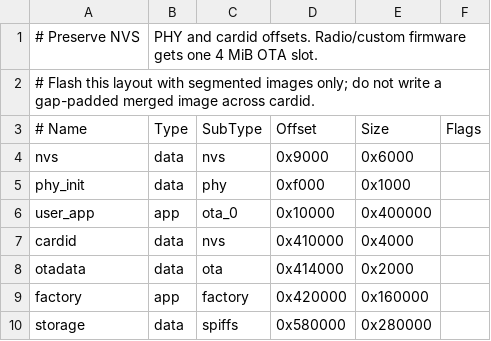
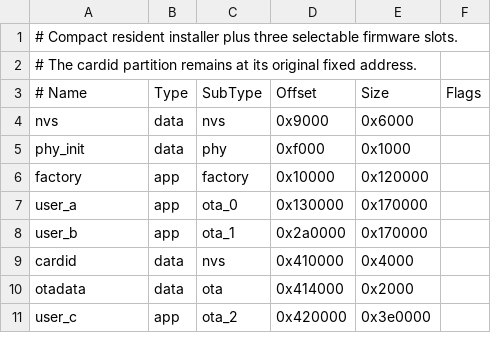
Before and after one commit to yhh-l/ai-passport-notification-portal, a CSV file: partitions.csv, drawn as a sheet.

Commit message:
feat: add Bluetooth multi-firmware installer

```diff
--- a/partitions.csv
+++ b/partitions.csv
@@ -1,3 +1,3 @@
-# Preserve NVS, PHY and cardid offsets. Radio/custom firmware gets one 4 MiB OTA slot.
-# Flash this layout with segmented images only; do not write a gap-padded merged image across cardid.
+# Compact resident installer plus three selectable firmware slots.
+# The cardid partition remains at its original fixed address.
 # Name,    Type, SubType, Offset,   Size,      Flags
@@ -5,6 +5,7 @@ nvs,       data, nvs,     0x9000,   0x6000,
 phy_init,  data, phy,     0xf000,   0x1000,
-user_app,  app,  ota_0,   0x10000,  0x400000,
+factory,   app,  factory, 0x10000,  0x120000,
+user_a,    app,  ota_0,   0x130000, 0x170000,
+user_b,    app,  ota_1,   0x2a0000, 0x170000,
 cardid,    data, nvs,     0x410000, 0x4000,
 otadata,   data, ota,     0x414000, 0x2000,
-factory,   app,  factory, 0x420000, 0x160000,
-storage,   data, spiffs,  0x580000, 0x280000,
+user_c,    app,  ota_2,   0x420000, 0x3e0000,
```
Also changed, not shown: 23 other files.
